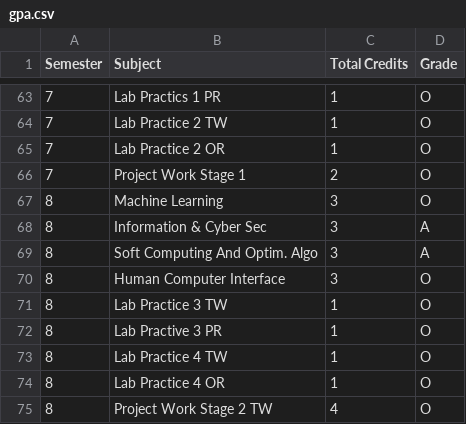
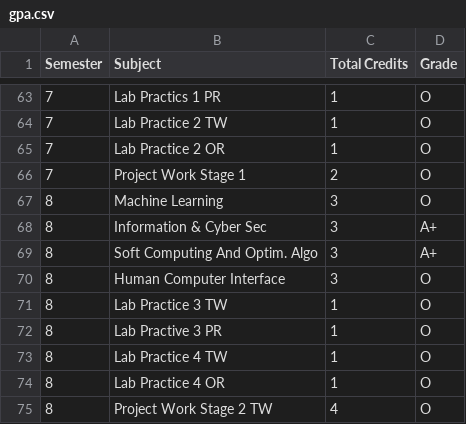
Before and after one commit to athmihir/GPA-Calculator, a CSV file: gpa.csv, drawn as a sheet; only a part is shown, gaps mark what is left out.

Commit message:
update

```diff
--- a/gpa.csv
+++ b/gpa.csv
@@ -67,4 +67,4 @@ Semester,Subject,Total Credits,Grade
 8,Machine Learning,3,O
-8,Information & Cyber Sec,3,A
-8,Soft Computing And Optim. Algo,3,A
+8,Information & Cyber Sec,3,A+
+8,Soft Computing And Optim. Algo,3,A+
 8,Human Computer Interface,3,O
```
